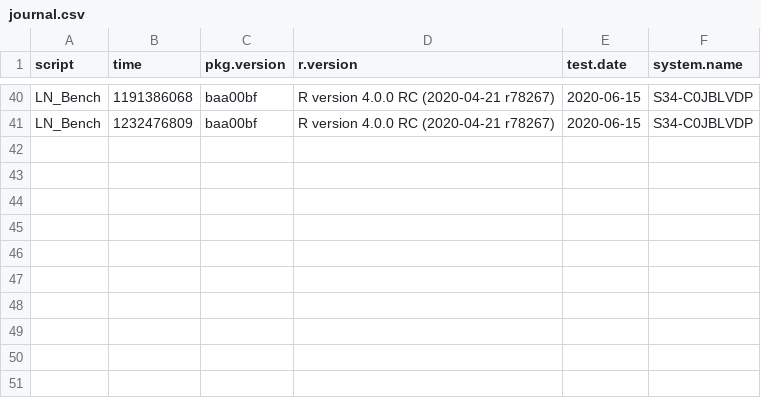
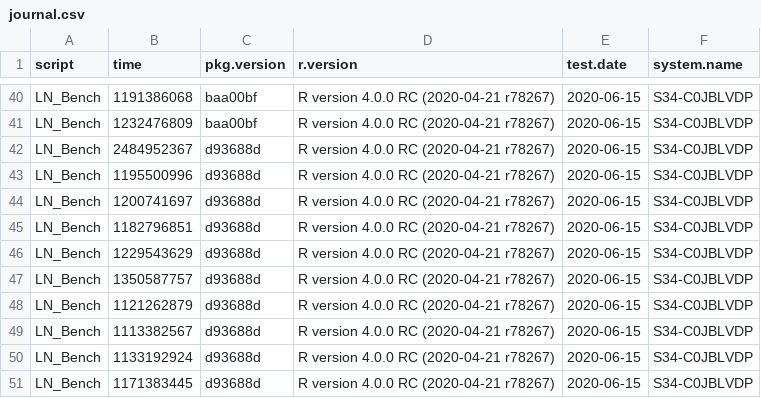
Before and after one commit to nathansam/BASSLINE, a CSV file: man/BenchJournal/journal.csv, drawn as a sheet; only a part is shown, gaps mark what is left out; the diff names each change by its address in the sheet, - before the commit and + after, or states it on an @@ line.

Commit message:
Update BenchJournal file

```diff
--- a/man/BenchJournal/journal.csv
+++ b/man/BenchJournal/journal.csv
+row 42: LN_Bench | 2484952367 | d93688d | R version 4.0.0 RC (2020-04-21 r78267) | 2020-06-15 | S34-C0JBLVDP
+row 43: LN_Bench | 1195500996 | d93688d | R version 4.0.0 RC (2020-04-21 r78267) | 2020-06-15 | S34-C0JBLVDP
+row 44: LN_Bench | 1200741697 | d93688d | R version 4.0.0 RC (2020-04-21 r78267) | 2020-06-15 | S34-C0JBLVDP
+row 45: LN_Bench | 1182796851 | d93688d | R version 4.0.0 RC (2020-04-21 r78267) | 2020-06-15 | S34-C0JBLVDP
+row 46: LN_Bench | 1229543629 | d93688d | R version 4.0.0 RC (2020-04-21 r78267) | 2020-06-15 | S34-C0JBLVDP
+row 47: LN_Bench | 1350587757 | d93688d | R version 4.0.0 RC (2020-04-21 r78267) | 2020-06-15 | S34-C0JBLVDP
+row 48: LN_Bench | 1121262879 | d93688d | R version 4.0.0 RC (2020-04-21 r78267) | 2020-06-15 | S34-C0JBLVDP
+row 49: LN_Bench | 1113382567 | d93688d | R version 4.0.0 RC (2020-04-21 r78267) | 2020-06-15 | S34-C0JBLVDP
+row 50: LN_Bench | 1133192924 | d93688d | R version 4.0.0 RC (2020-04-21 r78267) | 2020-06-15 | S34-C0JBLVDP
+row 51: LN_Bench | 1171383445 | d93688d | R version 4.0.0 RC (2020-04-21 r78267) | 2020-06-15 | S34-C0JBLVDP
```
